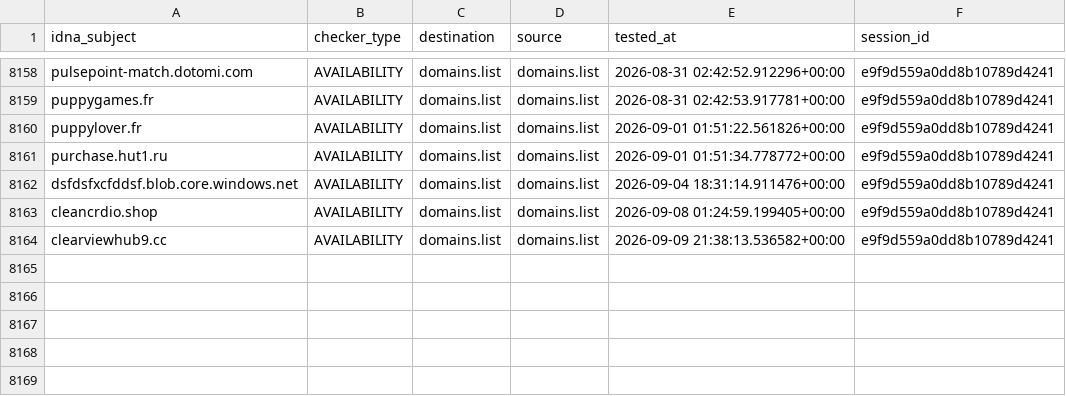
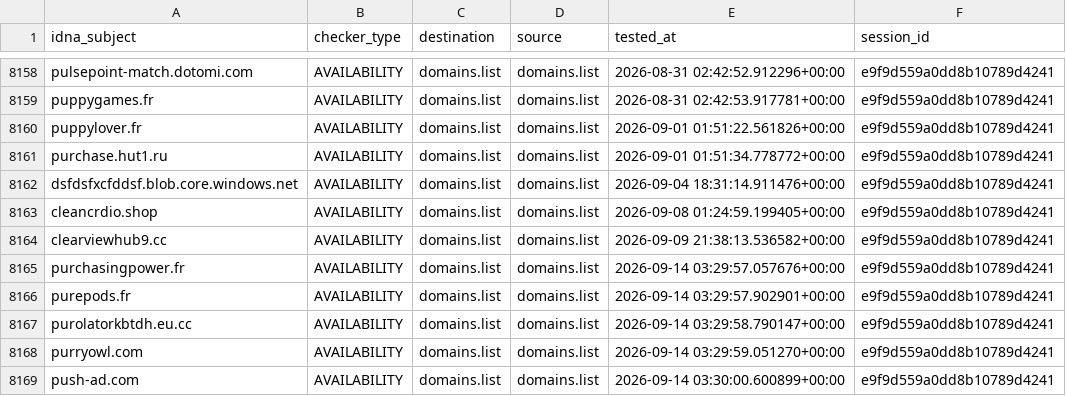
Before and after one commit to Ultimate-Hosts-Blacklist/someonewhocares.org, a CSV file: output/domains.list/continue.csv, drawn as a sheet; only a part is shown, gaps mark what is left out.

```diff
--- a/output/domains.list/continue.csv
+++ b/output/domains.list/continue.csv
@@ -8164 +8164,6 @@ cleancrdio.shop,AVAILABILITY,domains.list,domains.list,2026-09-08 01:24:59.19940
 clearviewhub9.cc,AVAILABILITY,domains.list,domains.list,2026-09-09 21:38:13.536582+00:00,e9f9d559a0dd8b10789d4241
+purchasingpower.fr,AVAILABILITY,domains.list,domains.list,2026-09-14 03:29:57.057676+00:00,e9f9d559a0dd8b10789d4241
+purepods.fr,AVAILABILITY,domains.list,domains.list,2026-09-14 03:29:57.902901+00:00,e9f9d559a0dd8b10789d4241
+purolatorkbtdh.eu.cc,AVAILABILITY,domains.list,domains.list,2026-09-14 03:29:58.790147+00:00,e9f9d559a0dd8b10789d4241
+purryowl.com,AVAILABILITY,domains.list,domains.list,2026-09-14 03:29:59.051270+00:00,e9f9d559a0dd8b10789d4241
+push-ad.com,AVAILABILITY,domains.list,domains.list,2026-09-14 03:30:00.600899+00:00,e9f9d559a0dd8b10789d4241
```
Also changed, not shown: .pyfunceble/inactive.csv, 9 other files.
